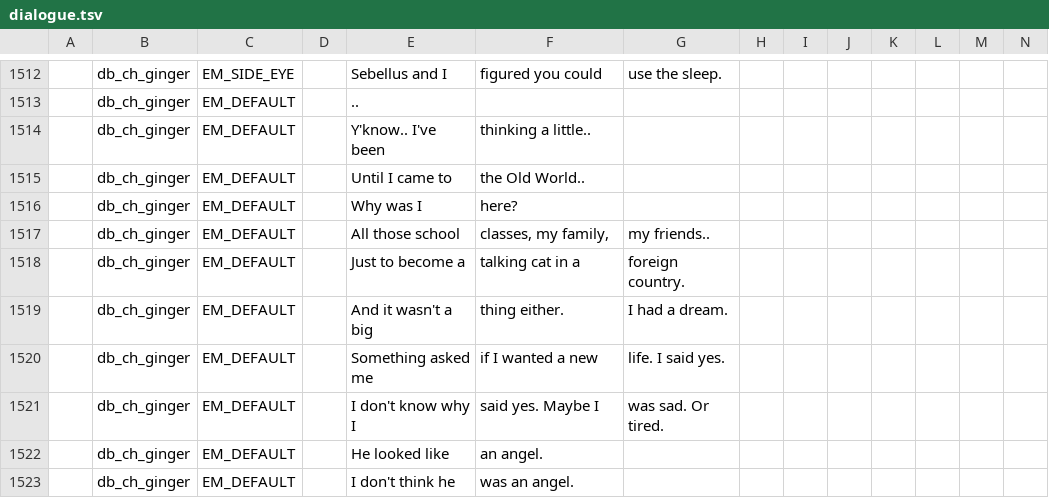
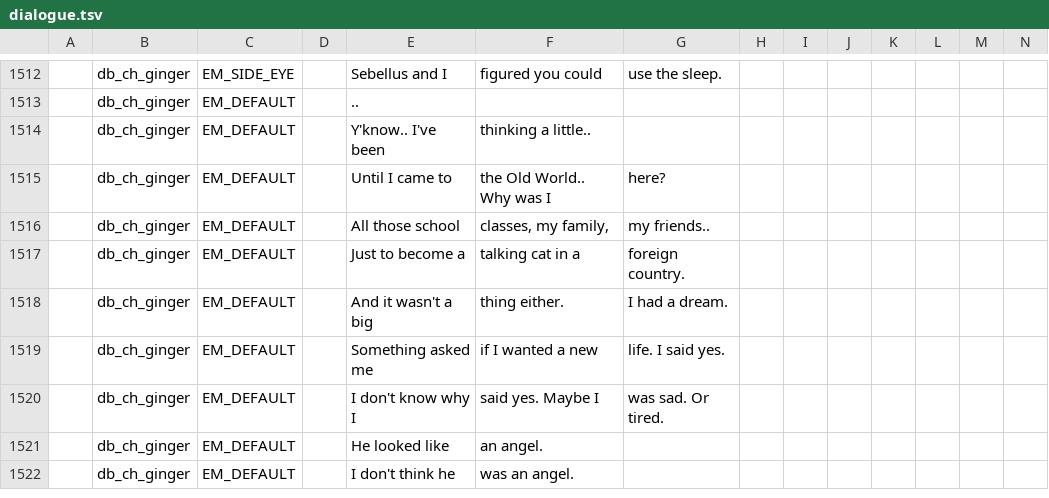
Before and after one commit to EHowardHill/GlassEyes, a TSV file: dialogue.tsv, drawn as a sheet; only a part is shown, gaps mark what is left out; rows hold the shown columns only; the diff names each change by its address in the sheet, - before the commit and + after, or states it on an @@ line.

```diff
--- a/dialogue.tsv
+++ b/dialogue.tsv
-F1515: the Old World..
+F1515: the Old World.. Why was I
-G1515: (empty)
+G1515: here?
-row 1516:  | db_ch_ginger | EM_DEFAULT |  | Why was I | here?
```
Also changed, not shown: 2 other files.
